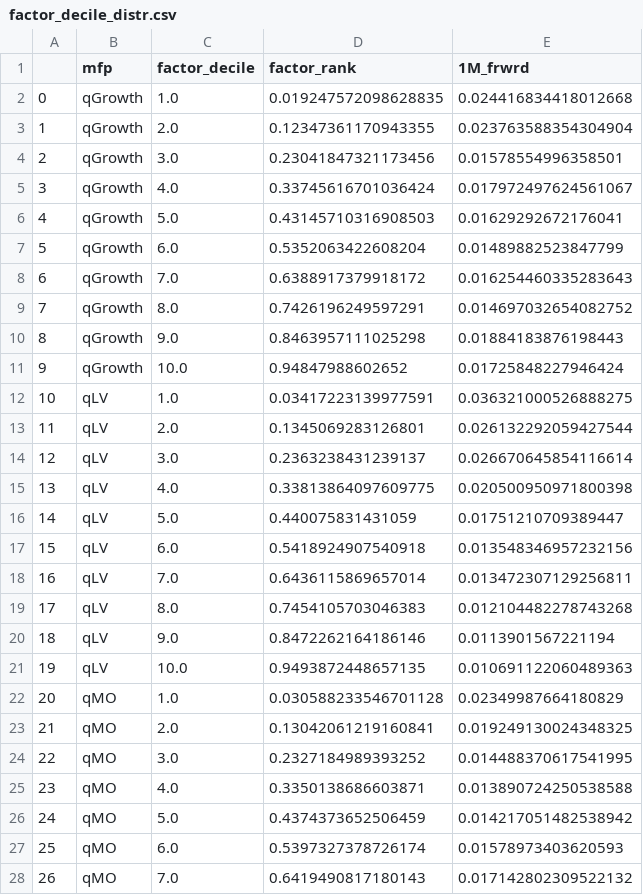
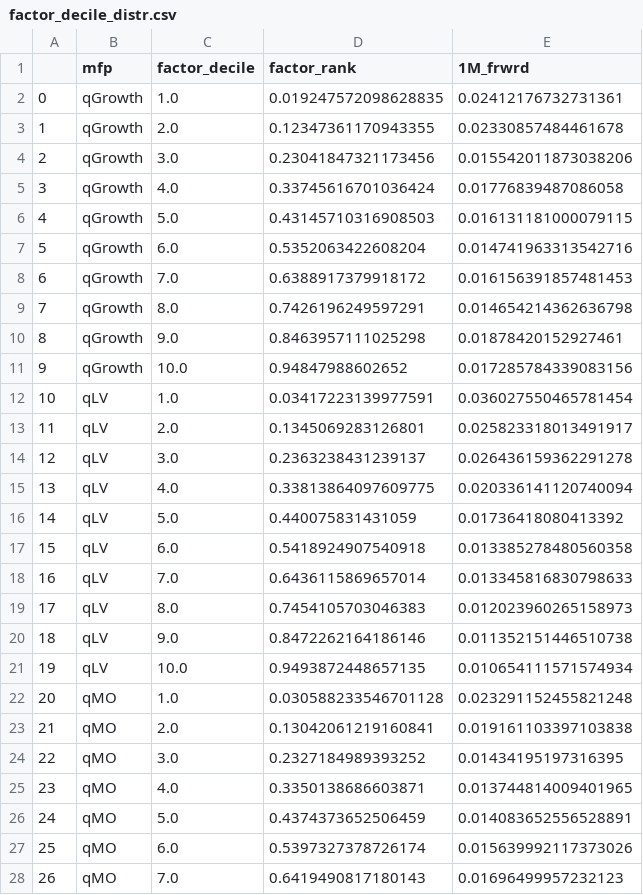
Before and after one commit to zhenik70/qrio, a CSV file: data/factor_decile_distr.csv, drawn as a sheet; only a part is shown; the diff covers the shown part only.

Commit message:
the file has been updated 2021-07-07

```diff
--- a/data/factor_decile_distr.csv
+++ b/data/factor_decile_distr.csv
@@ -1,28 +1,28 @@
 ,mfp,factor_decile,factor_rank,1M_frwrd
-0,qGrowth,1.0,0.019247572098628835,0.024416834418012668
-1,qGrowth,2.0,0.12347361170943355,0.023763588354304904
-2,qGrowth,3.0,0.23041847321173456,0.01578554996358501
-3,qGrowth,4.0,0.33745616701036424,0.017972497624561067
-4,qGrowth,5.0,0.43145710316908503,0.01629292672176041
-5,qGrowth,6.0,0.5352063422608204,0.01489882523847799
-6,qGrowth,7.0,0.6388917379918172,0.016254460335283643
-7,qGrowth,8.0,0.7426196249597291,0.014697032654082752
-8,qGrowth,9.0,0.8463957111025298,0.01884183876198443
-9,qGrowth,10.0,0.94847988602652,0.01725848227946424
-10,qLV,1.0,0.03417223139977591,0.036321000526888275
-11,qLV,2.0,0.1345069283126801,0.026132292059427544
-12,qLV,3.0,0.2363238431239137,0.026670645854116614
-13,qLV,4.0,0.33813864097609775,0.020500950971800398
-14,qLV,5.0,0.440075831431059,0.01751210709389447
-15,qLV,6.0,0.5418924907540918,0.013548346957232156
-16,qLV,7.0,0.6436115869657014,0.013472307129256811
-17,qLV,8.0,0.7454105703046383,0.012104482278743268
-18,qLV,9.0,0.8472262164186146,0.0113901567221194
-19,qLV,10.0,0.9493872448657135,0.010691122060489363
-20,qMO,1.0,0.030588233546701128,0.02349987664180829
-21,qMO,2.0,0.13042061219160841,0.019249130024348325
-22,qMO,3.0,0.2327184989393252,0.014488370617541995
-23,qMO,4.0,0.3350138686603871,0.013890724250538588
-24,qMO,5.0,0.4374373652506459,0.014217051482538942
-25,qMO,6.0,0.5397327378726174,0.01578973403620593
-26,qMO,7.0,0.6419490817180143,0.017142802309522132
+0,qGrowth,1.0,0.019247572098628835,0.02412176732731361
+1,qGrowth,2.0,0.12347361170943355,0.02330857484461678
+2,qGrowth,3.0,0.23041847321173456,0.015542011873038206
+3,qGrowth,4.0,0.33745616701036424,0.01776839487086058
+4,qGrowth,5.0,0.43145710316908503,0.016131181000079115
+5,qGrowth,6.0,0.5352063422608204,0.014741963313542716
+6,qGrowth,7.0,0.6388917379918172,0.016156391857481453
+7,qGrowth,8.0,0.7426196249597291,0.014654214362636798
+8,qGrowth,9.0,0.8463957111025298,0.01878420152927461
+9,qGrowth,10.0,0.94847988602652,0.017285784339083156
+10,qLV,1.0,0.03417223139977591,0.036027550465781454
+11,qLV,2.0,0.1345069283126801,0.025823318013491917
+12,qLV,3.0,0.2363238431239137,0.026436159362291278
+13,qLV,4.0,0.33813864097609775,0.020336141120740094
+14,qLV,5.0,0.440075831431059,0.01736418080413392
+15,qLV,6.0,0.5418924907540918,0.013385278480560358
+16,qLV,7.0,0.6436115869657014,0.013345816830798633
+17,qLV,8.0,0.7454105703046383,0.012023960265158973
+18,qLV,9.0,0.8472262164186146,0.011352151446510738
+19,qLV,10.0,0.9493872448657135,0.010654111571574934
+20,qMO,1.0,0.030588233546701128,0.023291152455821248
+21,qMO,2.0,0.13042061219160841,0.019161103397103838
+22,qMO,3.0,0.2327184989393252,0.01434195197316395
+23,qMO,4.0,0.3350138686603871,0.013744814009401965
+24,qMO,5.0,0.4374373652506459,0.014083652556528891
+25,qMO,6.0,0.5397327378726174,0.015639992117373026
+26,qMO,7.0,0.6419490817180143,0.01696499957232123
```
Also changed, not shown: 35 edited cells elsewhere in this file.
